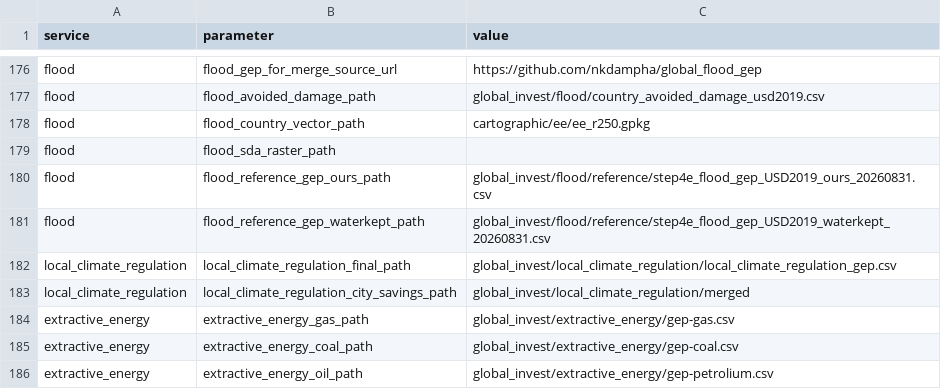
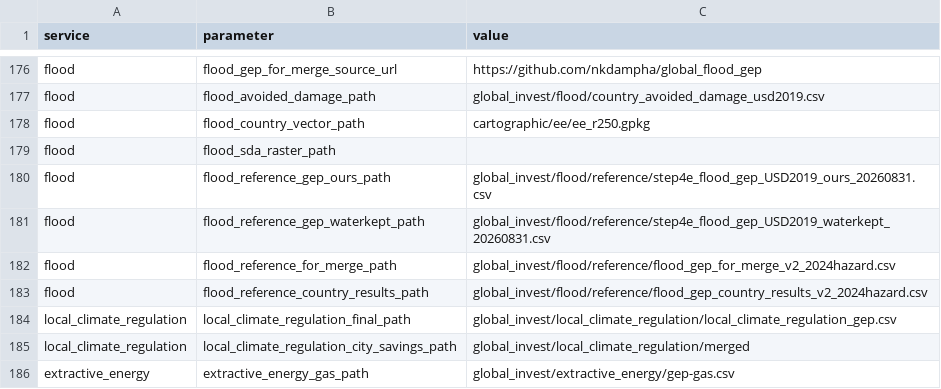
Before and after one commit to NatCapTEEMs/global_invest_dev, a CSV file: global_invest/input_template/es_parameters.csv, drawn as a sheet; only a part is shown, gaps mark what is left out; the shorter side is filled out with more unchanged rows; the diff names each change by its address in the sheet, - before the commit and + after, or states it on an @@ line.

Commit message:
flood condition 12: his committed table staged and pinned, to the cent
The reference was our own run output, which is not a reference. His
flood_gep_for_merge_v2_2024hazard.csv -- the table he named as the one to join against the other
services -- is staged now with his full 21-column account beside it, and a test compares against
it rather than quoting the agreement.

250 of 250 countries join, largest absolute per-country difference $0.000000, totals
$11,403,596,548.37 against his $11,403,596,548.35.

⚠ One country differs and the test names it rather than absorbing it into a tolerance: Iceland is
NaN in his table and 2.1 cents in ours, which is the entirety of the 162-against-163 positive
count. The same one-country shape as erosion's Vatican and Sweden, and worth the same treatment --
a named fact rather than a loosened threshold.

A second test pins the water gap, which is the largest open question in the account: the delivered
variant is ~$11.40bn and waterkept is ~$24.54bn, and it asserts the ratio exceeds two rather than
which side is right. That is not ours to decide, but it should not drift unnoticed while we wait.

⚠ What none of this proves is stated in the entry: the module is his pipeline with our path
handling and ProjectFlow wiring, so agreement was close to guaranteed. It is a build test.

```diff
--- a/global_invest/input_template/es_parameters.csv
+++ b/global_invest/input_template/es_parameters.csv
+row 182: flood | flood_reference_for_merge_path | global_invest/flood/reference/flood_gep_for_merge_v2_2024hazard.csv
+row 183: flood | flood_reference_country_results_path | global_invest/flood/reference/flood_gep_country_results_v2_2024hazard.csv
```
Also changed, not shown: 2 other files.
